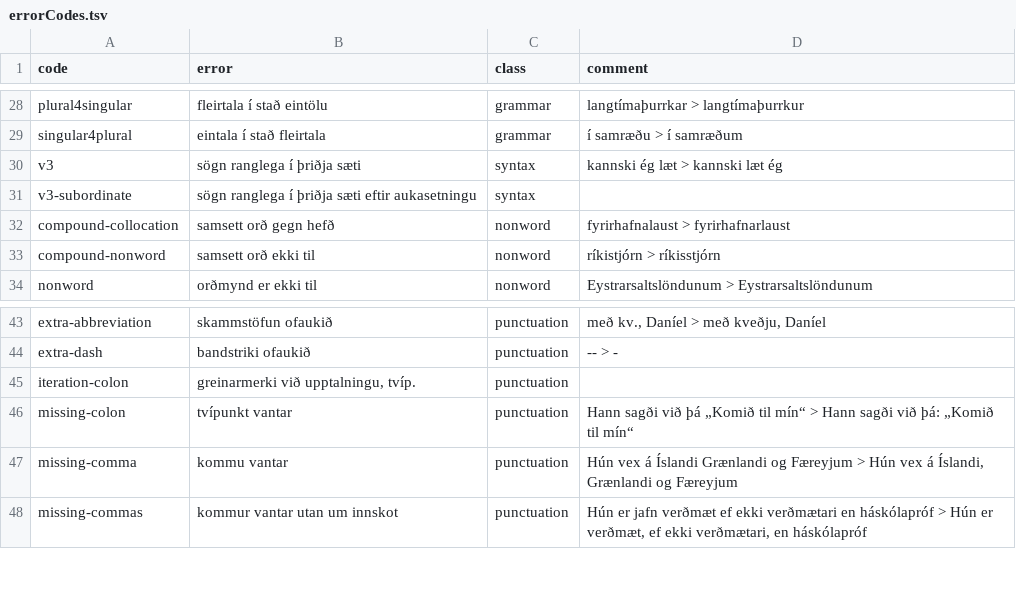
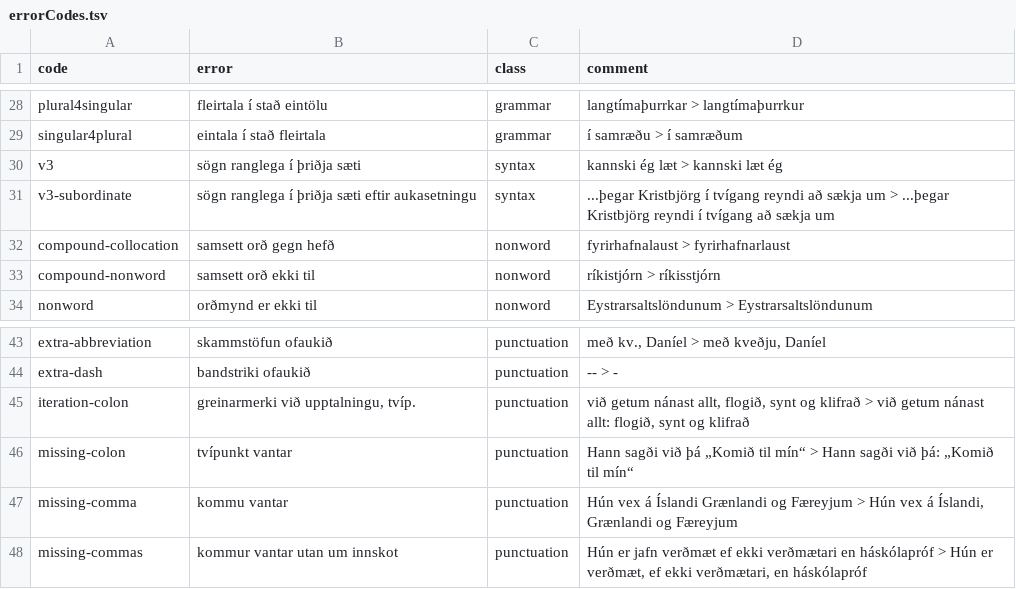
Before and after one commit to antonkarl/iceErrorCorpus, a TSV file: errorCodes.tsv, drawn as a sheet; only a part is shown, gaps mark what is left out.

Commit message:
Update errorCodes.tsv

```diff
--- a/errorCodes.tsv
+++ b/errorCodes.tsv
@@ -30,3 +30,3 @@ singular4plural	eintala í stað fleirtala	grammar	í samræðu > í samræðum
 v3	sögn ranglega í þriðja sæti	syntax	kannski ég læt > kannski læt ég
-v3-subordinate	sögn ranglega í þriðja sæti eftir aukasetningu	syntax	
+v3-subordinate	sögn ranglega í þriðja sæti eftir aukasetningu	syntax	...þegar Kristbjörg í tvígang reyndi að sækja um > ...þegar Kristbjörg reyndi í tvígang að sækja um
 compound-collocation	samsett orð gegn hefð	nonword	fyrirhafnalaust > fyrirhafnarlaust
@@ -44,3 +44,3 @@ extra-abbreviation	skammstöfun ofaukið	punctuation	með kv., Daníel > með kv
 extra-dash	bandstriki ofaukið	punctuation	-- > -
-iteration-colon	greinarmerki við upptalningu, tvíp.	punctuation	
+iteration-colon	greinarmerki við upptalningu, tvíp.	punctuation	við getum nánast allt, flogið, synt og klifrað > við getum nánast allt: flogið, synt og klifrað
 missing-colon	tvípunkt vantar	punctuation	Hann sagði við þá „Komið til mín“ > Hann sagði við þá: „Komið til mín“
```
